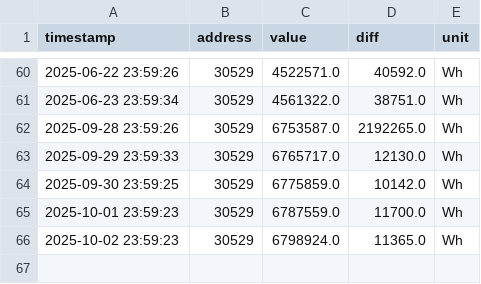
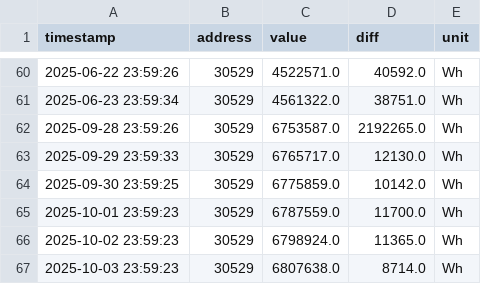
Before and after one commit to rui1610/solar, a CSV file: data/devices/sma/Gesamtertrag.csv, drawn as a sheet; only a part is shown, gaps mark what is left out; the diff names each change by its address in the sheet, - before the commit and + after, or states it on an @@ line.

Commit message:
updated measurement data 2025-10-03T23:59:26.870981+02:00

```diff
--- a/data/devices/sma/Gesamtertrag.csv
+++ b/data/devices/sma/Gesamtertrag.csv
+row 67: 2025-10-03 23:59:23 | 30529 | 6807638.0 | 8714.0 | Wh
```
Also changed, not shown: data/devices/sma/Tagesertrag.csv, data/devices/sma/Zaehlerstand Bezugszaehler.csv, 4 other files.
